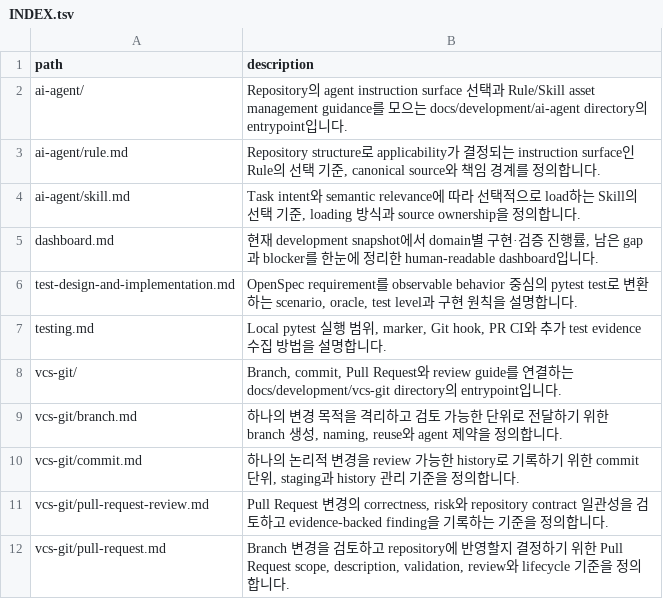
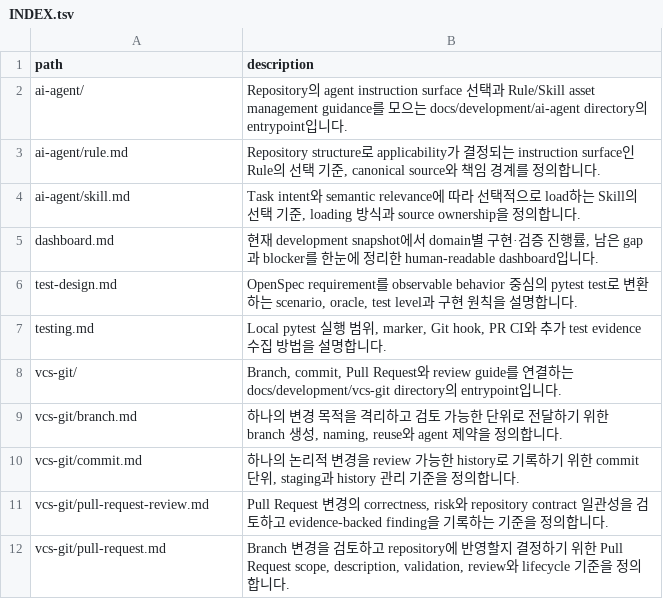
Before and after one commit to mols3131d/hmda-data-reliability, a TSV file: docs/development/INDEX.tsv, drawn as a sheet.

```diff
--- a/docs/development/INDEX.tsv
+++ b/docs/development/INDEX.tsv
@@ -5,3 +5,3 @@ ai-agent/skill.md	Task intent와 semantic relevance에 따라 선택적으로 lo
 dashboard.md	현재 development snapshot에서 domain별 구현·검증 진행률, 남은 gap과 blocker를 한눈에 정리한 human-readable dashboard입니다.
-test-design-and-implementation.md	OpenSpec requirement를 observable behavior 중심의 pytest test로 변환하는 scenario, oracle, test level과 구현 원칙을 설명합니다.
+test-design.md	OpenSpec requirement를 observable behavior 중심의 pytest test로 변환하는 scenario, oracle, test level과 구현 원칙을 설명합니다.
 testing.md	Local pytest 실행 범위, marker, Git hook, PR CI와 추가 test evidence 수집 방법을 설명합니다.
```
Also changed, not shown: docs/INDEX.tsv, 10 other files.
